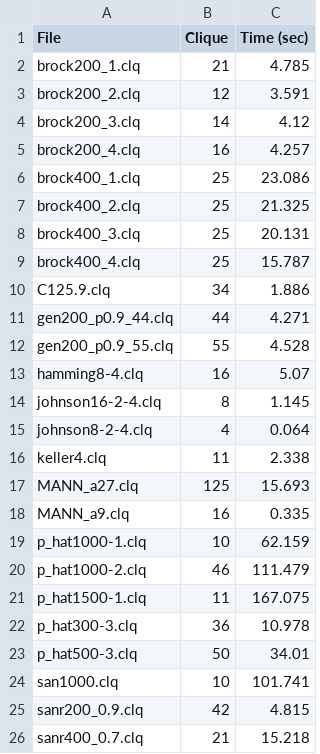
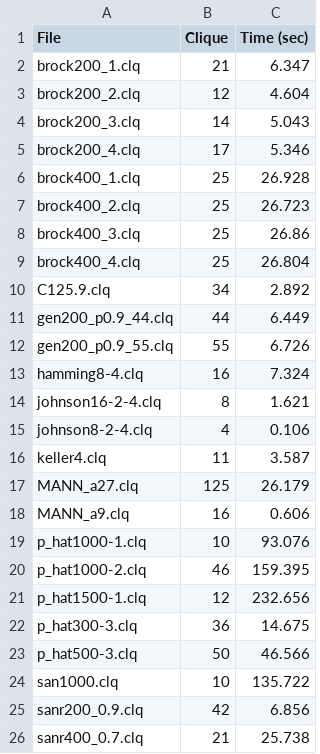
Before and after one commit to st235/HSE.LocalSearchMaxClique, a CSV file: clique_tabu.csv, drawn as a sheet.

Commit message:
a few cliques have been improved.

```diff
--- a/clique_tabu.csv
+++ b/clique_tabu.csv
@@ -1,26 +1,26 @@
 File; Clique; Time (sec)
-brock200_1.clq; 21; 4.785
-brock200_2.clq; 12; 3.591
-brock200_3.clq; 14; 4.12
-brock200_4.clq; 16; 4.257
-brock400_1.clq; 25; 23.086
-brock400_2.clq; 25; 21.325
-brock400_3.clq; 25; 20.131
-brock400_4.clq; 25; 15.787
-C125.9.clq; 34; 1.886
-gen200_p0.9_44.clq; 44; 4.271
-gen200_p0.9_55.clq; 55; 4.528
-hamming8-4.clq; 16; 5.07
-johnson16-2-4.clq; 8; 1.145
-johnson8-2-4.clq; 4; 0.064
-keller4.clq; 11; 2.338
-MANN_a27.clq; 125; 15.693
-MANN_a9.clq; 16; 0.335
-p_hat1000-1.clq; 10; 62.159
-p_hat1000-2.clq; 46; 111.479
-p_hat1500-1.clq; 11; 167.075
-p_hat300-3.clq; 36; 10.978
-p_hat500-3.clq; 50; 34.01
-san1000.clq; 10; 101.741
-sanr200_0.9.clq; 42; 4.815
-sanr400_0.7.clq; 21; 15.218
+brock200_1.clq; 21; 6.347
+brock200_2.clq; 12; 4.604
+brock200_3.clq; 14; 5.043
+brock200_4.clq; 17; 5.346
+brock400_1.clq; 25; 26.928
+brock400_2.clq; 25; 26.723
+brock400_3.clq; 25; 26.86
+brock400_4.clq; 25; 26.804
+C125.9.clq; 34; 2.892
+gen200_p0.9_44.clq; 44; 6.449
+gen200_p0.9_55.clq; 55; 6.726
+hamming8-4.clq; 16; 7.324
+johnson16-2-4.clq; 8; 1.621
+johnson8-2-4.clq; 4; 0.106
+keller4.clq; 11; 3.587
+MANN_a27.clq; 125; 26.179
+MANN_a9.clq; 16; 0.606
+p_hat1000-1.clq; 10; 93.076
+p_hat1000-2.clq; 46; 159.395
+p_hat1500-1.clq; 12; 232.656
+p_hat300-3.clq; 36; 14.675
+p_hat500-3.clq; 50; 46.566
+san1000.clq; 10; 135.722
+sanr200_0.9.clq; 42; 6.856
+sanr400_0.7.clq; 21; 25.738
```
Also changed, not shown: 2 other files.
